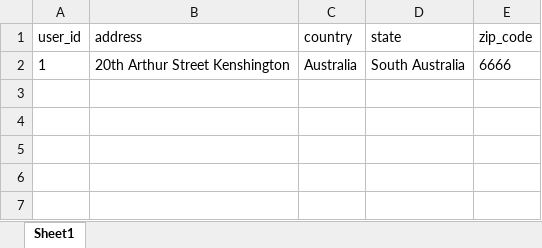
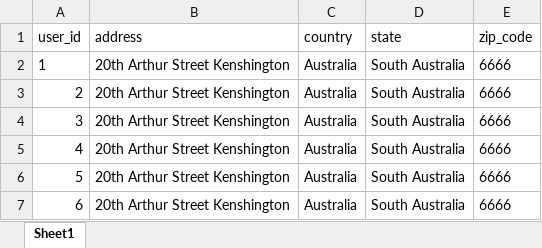
Before and after one commit to FiendChain/capstone-project-3900-h10a-awae, an Excel workbook: flask_project/data/awae_default_billing.xlsx, sheet Sheet1, drawn as a sheet; values as stored, in another font and other column widths than the file's, no borders; the diff names each change by its address in the sheet, - before the commit and + after, or states it on an @@ line.

Commit message:
demo users

```diff
--- a/flask_project/data/awae_default_billing.xlsx (sheet Sheet1)
+++ b/flask_project/data/awae_default_billing.xlsx (sheet Sheet1)
+row 3: 2 | 20th Arthur Street Kenshington | Australia | South Australia | 6666
+row 4: 3 | 20th Arthur Street Kenshington | Australia | South Australia | 6666
+row 5: 4 | 20th Arthur Street Kenshington | Australia | South Australia | 6666
+row 6: 5 | 20th Arthur Street Kenshington | Australia | South Australia | 6666
+row 7: 6 | 20th Arthur Street Kenshington | Australia | South Australia | 6666
```
Also changed, not shown: flask_project/data/awae_accounts.xlsx, flask_project/data/awae_default_payment.xlsx, 1 other file.
